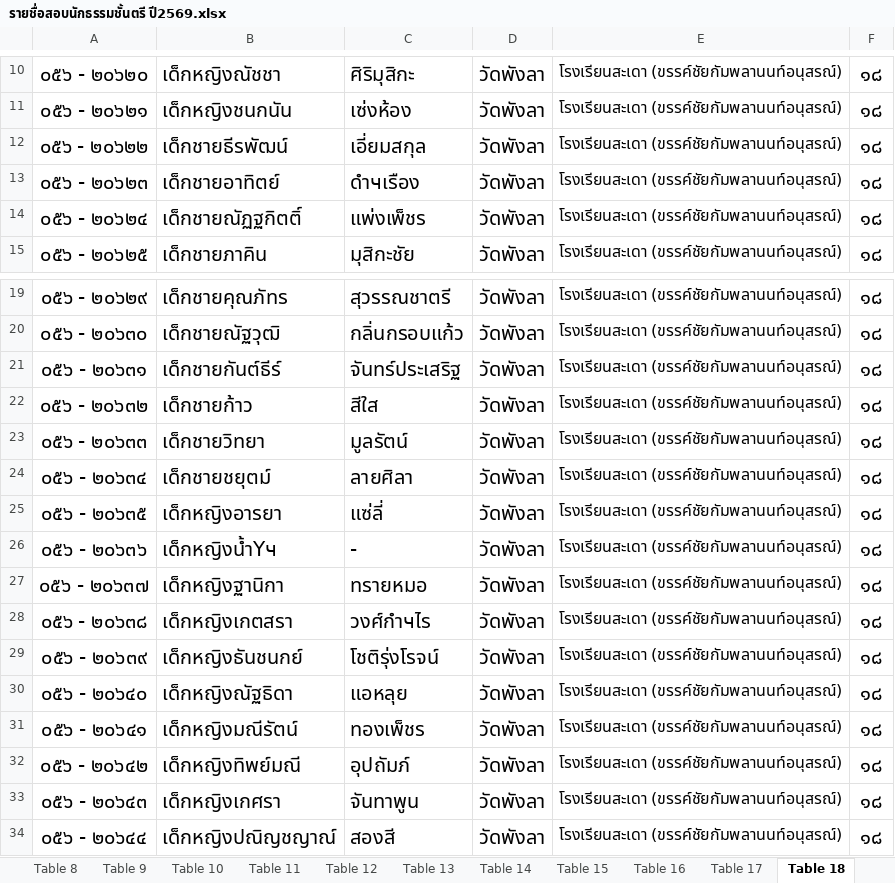
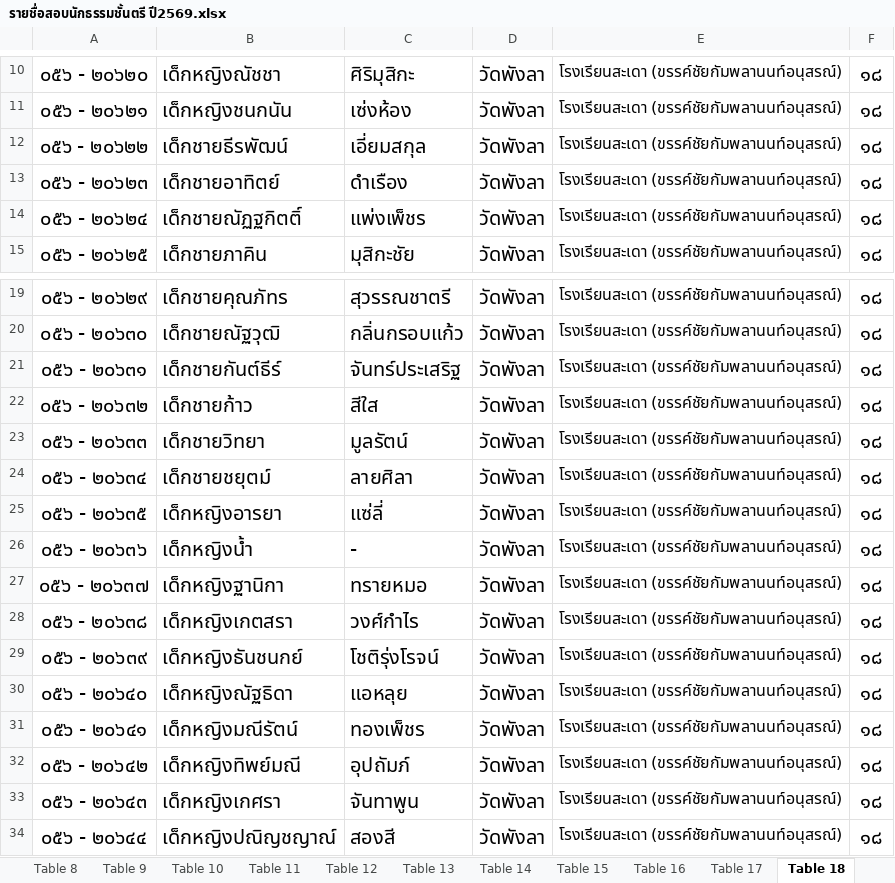
Before and after one commit to NoTtOnNoT/Dhamma, an Excel workbook: source/รายชื่อสอบนักธรรมชั้นตรี ปี2569.xlsx, sheet Table 18, drawn as a sheet; only a part is shown, gaps mark what is left out; values as stored, in another font and other column widths than the file's, no borders; the diff names each change by its address in the sheet, - before the commit and + after, or states it on an @@ line.

```diff
--- a/source/รายชื่อสอบนักธรรมชั้นตรี ปี2569.xlsx (sheet Table 18)
+++ b/source/รายชื่อสอบนักธรรมชั้นตรี ปี2569.xlsx (sheet Table 18)
-C13: ดำчเรือง
+C13: ดำเรือง
-B26: เด็กหญิงน้ำYч
+B26: เด็กหญิงน้ำ
-C28: วงศ์กำчไร
+C28: วงศ์กำไร
```
Also changed, not shown: sheet Table 31, sheet Table 25, sheet Table 32, sheet Table 30, sheet Table 6, sheet Table 7, 18 more sheets, source/รายชื่อสอบนักธรรมชั้นเอก ปี2569.xlsx, source/รายชื่อสอบนักธรรมชั้นโท ปี2569.xlsx.
